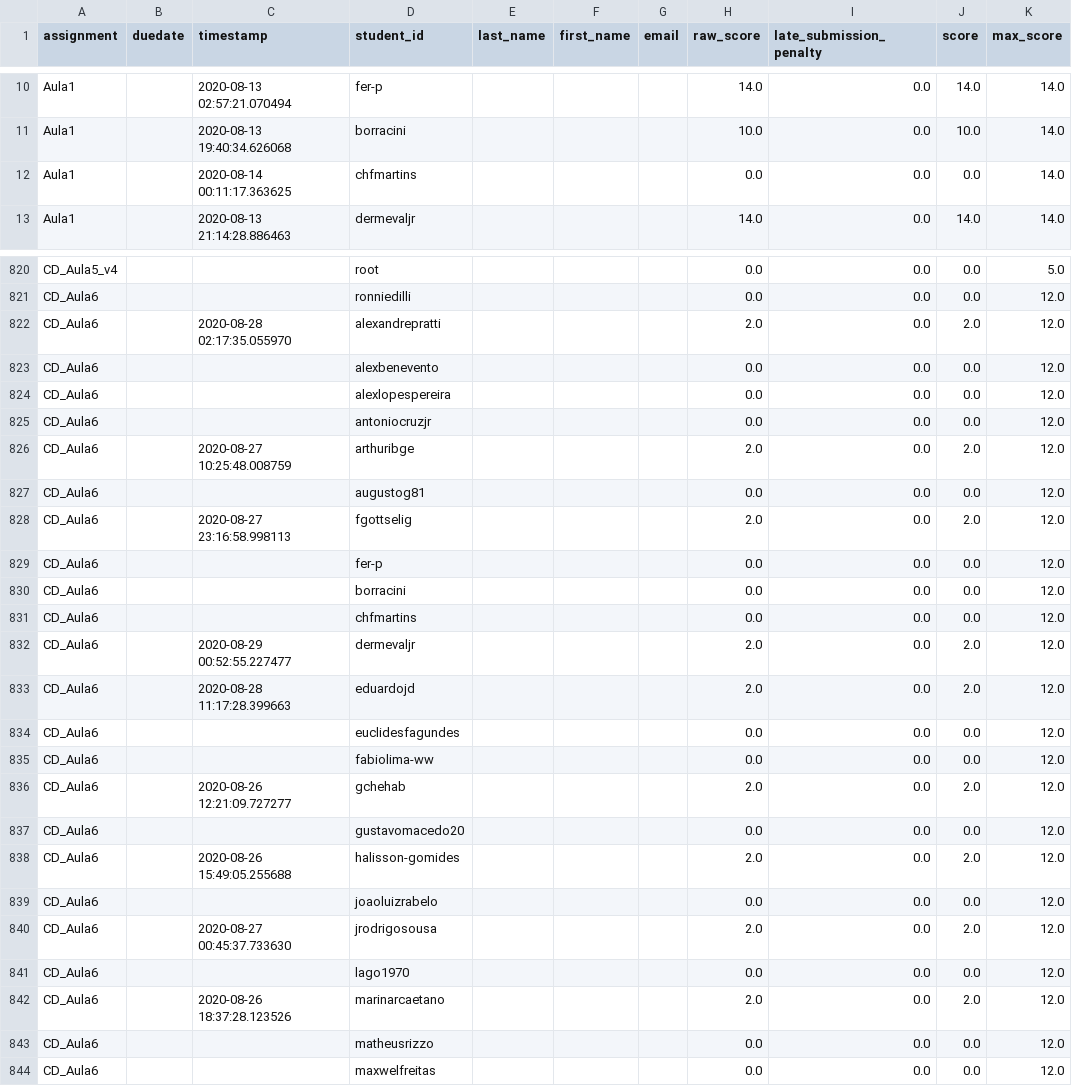
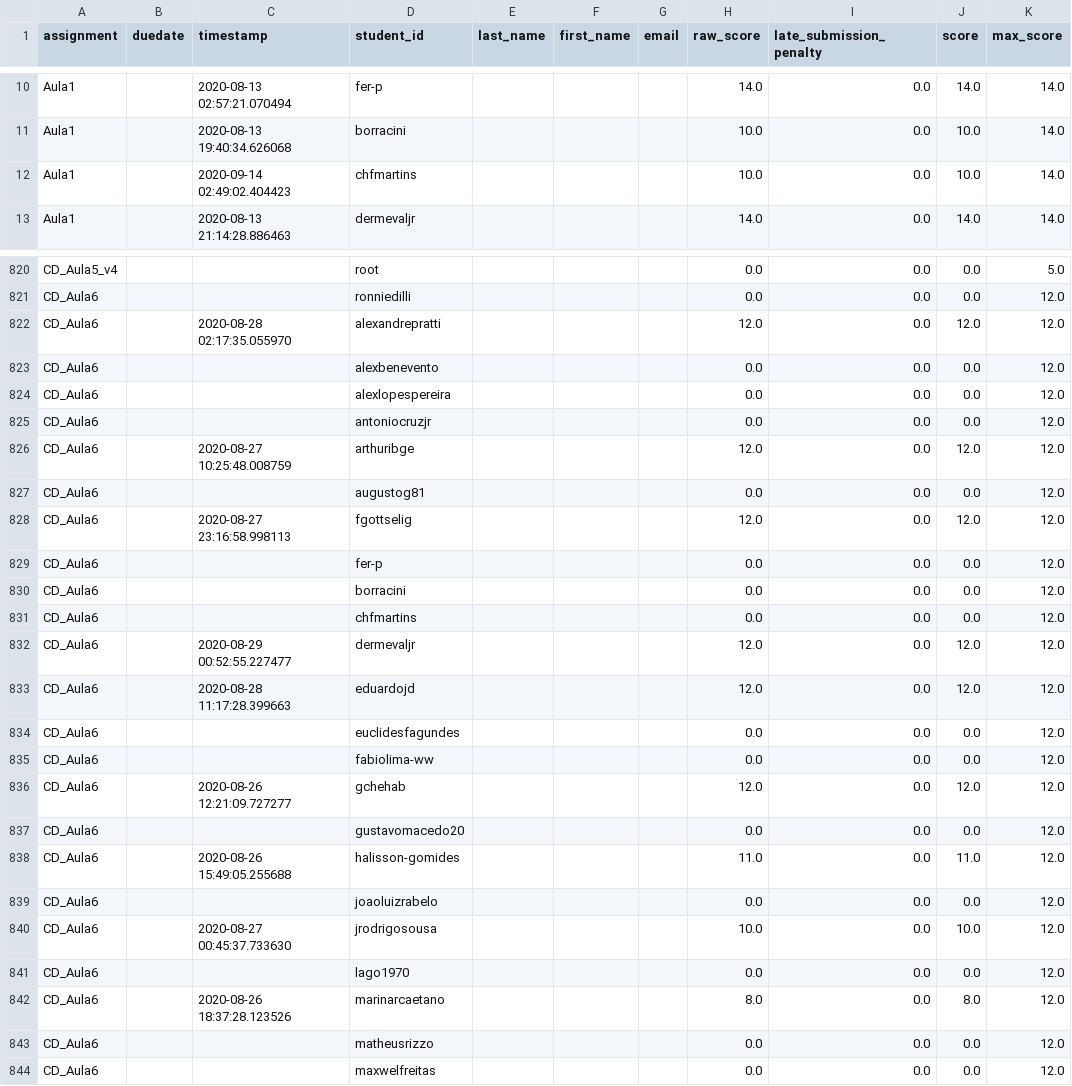
Before and after one commit to wagnerantj/curso_ciencia_dados2020, a CSV file: organizacao/notas/data/grades.csv, drawn as a sheet; only a part is shown, gaps mark what is left out; the diff covers the shown part only.

Commit message:
nota final da turma

```diff
--- a/organizacao/notas/data/grades.csv
+++ b/organizacao/notas/data/grades.csv
@@ -11,3 +11,3 @@ Aula1,,2020-08-13 02:57:21.070494,fer-p,,,,14.0,0.0,14.0,14.0
 Aula1,,2020-08-13 19:40:34.626068,borracini,,,,10.0,0.0,10.0,14.0
-Aula1,,2020-08-14 00:11:17.363625,chfmartins,,,,0.0,0.0,0.0,14.0
+Aula1,,2020-09-14 02:49:02.404423,chfmartins,,,,10.0,0.0,10.0,14.0
 Aula1,,2020-08-13 21:14:28.886463,dermevaljr,,,,14.0,0.0,14.0,14.0
@@ -821,3 +821,3 @@ CD_Aula5_v4,,,root,,,,0.0,0.0,0.0,5.0
 CD_Aula6,,,ronniedilli,,,,0.0,0.0,0.0,12.0
-CD_Aula6,,2020-08-28 02:17:35.055970,alexandrepratti,,,,2.0,0.0,2.0,12.0
+CD_Aula6,,2020-08-28 02:17:35.055970,alexandrepratti,,,,12.0,0.0,12.0,12.0
 CD_Aula6,,,alexbenevento,,,,0.0,0.0,0.0,12.0
@@ -825,5 +825,5 @@ CD_Aula6,,,alexlopespereira,,,,0.0,0.0,0.0,12.0
 CD_Aula6,,,antoniocruzjr,,,,0.0,0.0,0.0,12.0
-CD_Aula6,,2020-08-27 10:25:48.008759,arthuribge,,,,2.0,0.0,2.0,12.0
+CD_Aula6,,2020-08-27 10:25:48.008759,arthuribge,,,,12.0,0.0,12.0,12.0
 CD_Aula6,,,augustog81,,,,0.0,0.0,0.0,12.0
-CD_Aula6,,2020-08-27 23:16:58.998113,fgottselig,,,,2.0,0.0,2.0,12.0
+CD_Aula6,,2020-08-27 23:16:58.998113,fgottselig,,,,12.0,0.0,12.0,12.0
 CD_Aula6,,,fer-p,,,,0.0,0.0,0.0,12.0
@@ -831,13 +831,13 @@ CD_Aula6,,,borracini,,,,0.0,0.0,0.0,12.0
 CD_Aula6,,,chfmartins,,,,0.0,0.0,0.0,12.0
-CD_Aula6,,2020-08-29 00:52:55.227477,dermevaljr,,,,2.0,0.0,2.0,12.0
-CD_Aula6,,2020-08-28 11:17:28.399663,eduardojd,,,,2.0,0.0,2.0,12.0
+CD_Aula6,,2020-08-29 00:52:55.227477,dermevaljr,,,,12.0,0.0,12.0,12.0
+CD_Aula6,,2020-08-28 11:17:28.399663,eduardojd,,,,12.0,0.0,12.0,12.0
 CD_Aula6,,,euclidesfagundes,,,,0.0,0.0,0.0,12.0
 CD_Aula6,,,fabiolima-ww,,,,0.0,0.0,0.0,12.0
-CD_Aula6,,2020-08-26 12:21:09.727277,gchehab,,,,2.0,0.0,2.0,12.0
+CD_Aula6,,2020-08-26 12:21:09.727277,gchehab,,,,12.0,0.0,12.0,12.0
 CD_Aula6,,,gustavomacedo20,,,,0.0,0.0,0.0,12.0
-CD_Aula6,,2020-08-26 15:49:05.255688,halisson-gomides,,,,2.0,0.0,2.0,12.0
+CD_Aula6,,2020-08-26 15:49:05.255688,halisson-gomides,,,,11.0,0.0,11.0,12.0
 CD_Aula6,,,joaoluizrabelo,,,,0.0,0.0,0.0,12.0
-CD_Aula6,,2020-08-27 00:45:37.733630,jrodrigosousa,,,,2.0,0.0,2.0,12.0
+CD_Aula6,,2020-08-27 00:45:37.733630,jrodrigosousa,,,,10.0,0.0,10.0,12.0
 CD_Aula6,,,lago1970,,,,0.0,0.0,0.0,12.0
-CD_Aula6,,2020-08-26 18:37:28.123526,marinarcaetano,,,,2.0,0.0,2.0,12.0
+CD_Aula6,,2020-08-26 18:37:28.123526,marinarcaetano,,,,8.0,0.0,8.0,12.0
 CD_Aula6,,,matheusrizzo,,,,0.0,0.0,0.0,12.0
```
Also changed, not shown: 129 edited cells elsewhere in this file.
